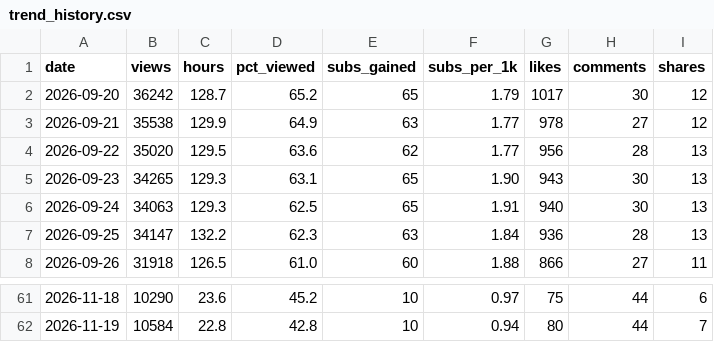
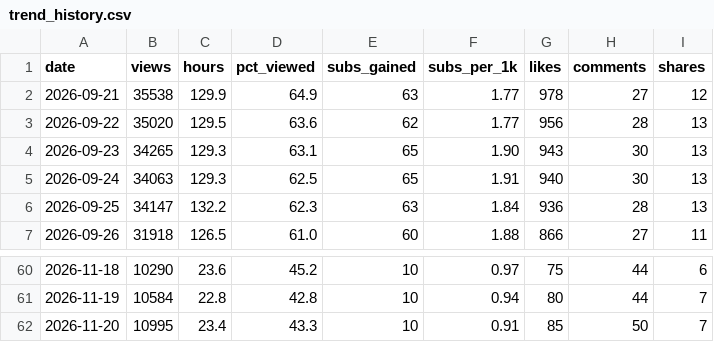
Before and after one commit to islamfatema/faru-autopilot, a CSV file: analytics/trend_history.csv, drawn as a sheet; only a part is shown, gaps mark what is left out; removed rows and columns are numbered as before the commit, all else as after; the diff names each change by its address in the sheet, - before the commit and + after, or states it on an @@ line.

Commit message:
insights: history [skip ci]

```diff
--- a/analytics/trend_history.csv
+++ b/analytics/trend_history.csv
-row 2: 2026-09-20 | 36242 | 128.7 | 65.2 | 65 | 1.79 | 1017 | 30 | 12
+row 62: 2026-11-20 | 10995 | 23.4 | 43.3 | 10 | 0.91 | 85 | 50 | 7
```
Also changed, not shown: 1 other file.
